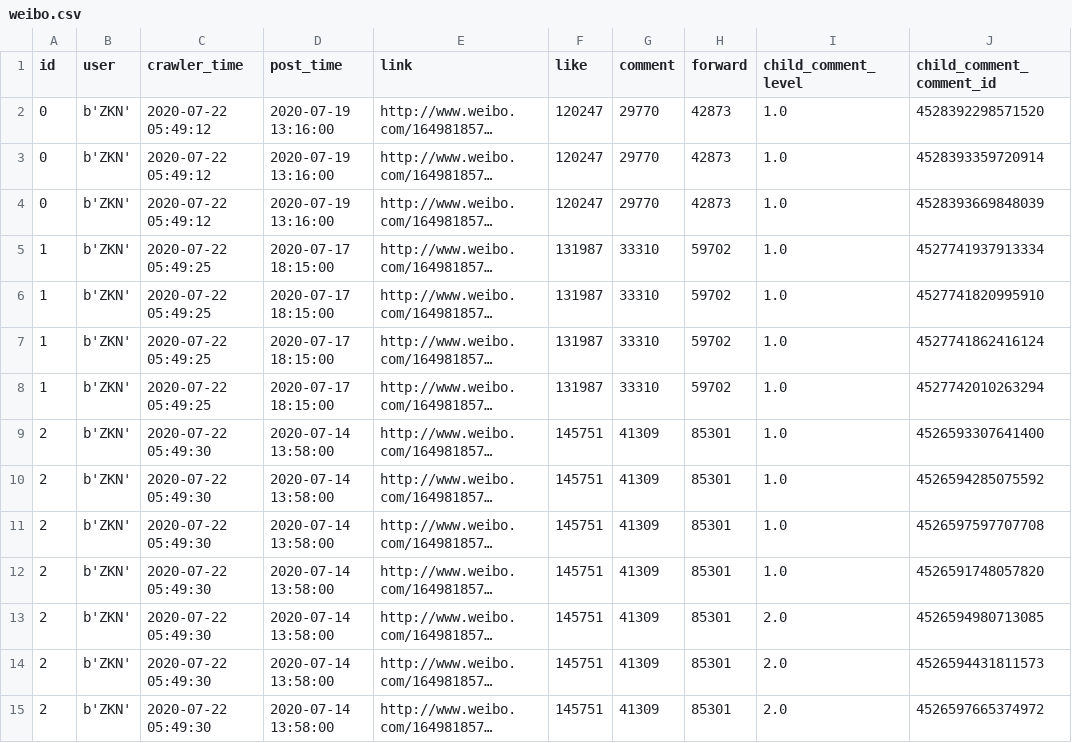
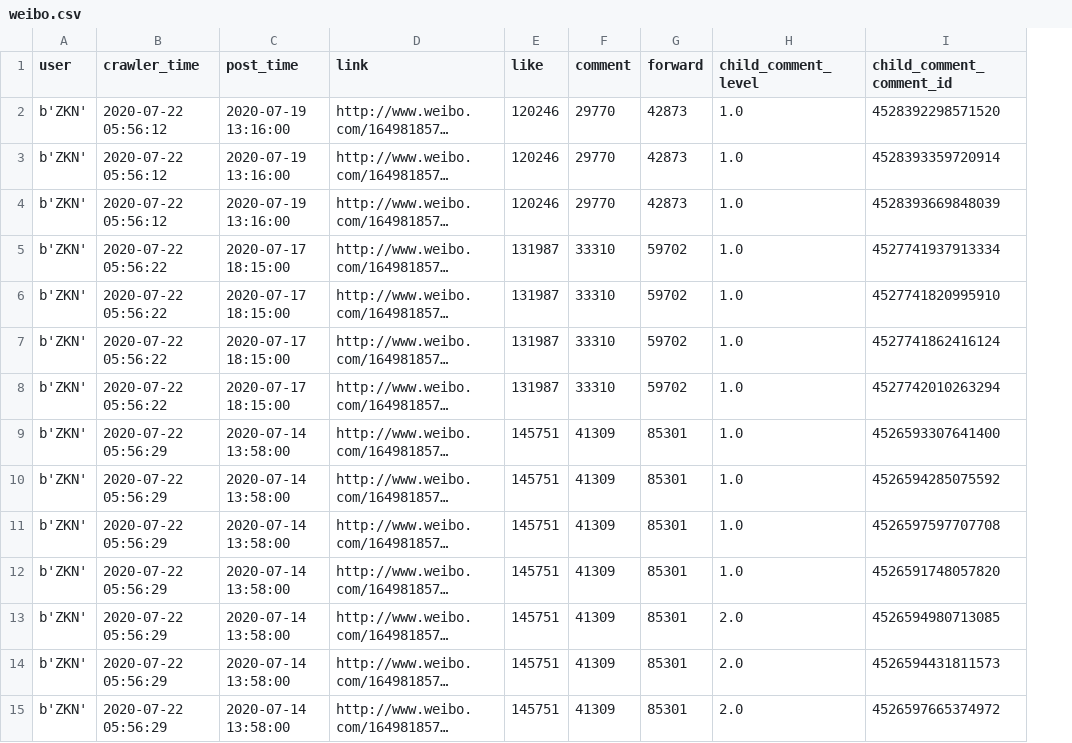
Before and after one commit to jiyuxiongdi/miscellaneous, a CSV file: banjiamonitor/weibo.csv, drawn as a sheet; only a part is shown; long unchanged cells end in …; removed rows and columns are numbered as before the commit, all else as after; the diff covers the shown part only; the diff names each change by its address in the sheet, - before the commit and + after, or states it on an @@ line.

Commit message:
update weibo data

```diff
--- a/banjiamonitor/weibo.csv
+++ b/banjiamonitor/weibo.csv
-column A (id), rows 2-15: 0 | 0 | 0 | 1 | 1 | 1 | 1 | 2 | 2 | 2 | 2 | 2 | 2 | 2
-B2:B4 (crawler_time): 2020-07-22 05:49:12
+B2:B4 (crawler_time): 2020-07-22 05:56:12
-E2:E4 (like): 120247
+E2:E4 (like): 120246
-B5:B8 (crawler_time): 2020-07-22 05:49:25
+B5:B8 (crawler_time): 2020-07-22 05:56:22
-B9:B15 (crawler_time): 2020-07-22 05:49:30
+B9:B15 (crawler_time): 2020-07-22 05:56:29
```
Also changed, not shown: 68 edited cells elsewhere in this file.
